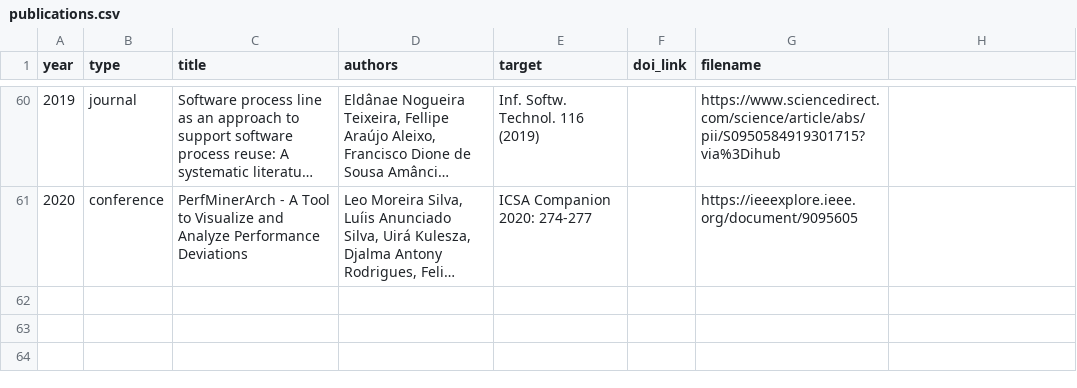
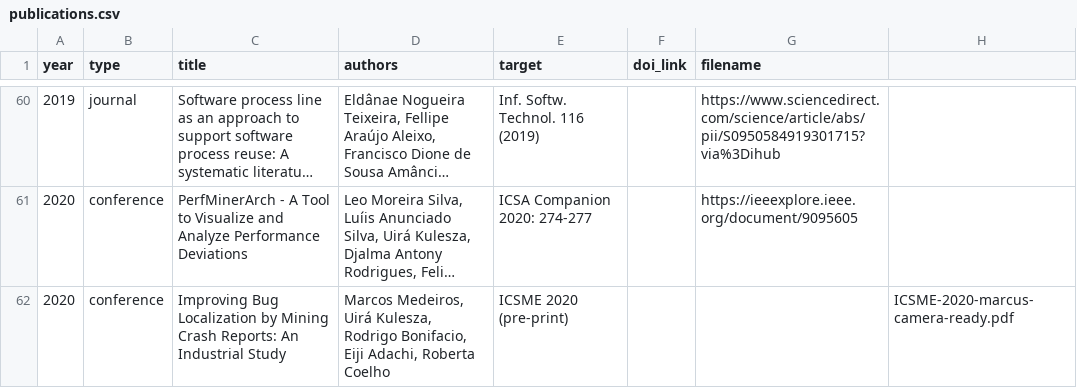
Before and after one commit to caseufrn/caseufrn.github.io, a CSV file: _data/publications.csv, drawn as a sheet; only a part is shown, gaps mark what is left out; long unchanged cells end in …; the diff names each change by its address in the sheet, - before the commit and + after, or states it on an @@ line.

Commit message:
marcus publication
Signed-off-by: Jadson <jadsonjs@gmail.com>

```diff
--- a/_data/publications.csv
+++ b/_data/publications.csv
+row 62: 2020 | conference | Improving Bug Localization by Mining Crash Reports: An Industrial Study | Marcos Medeiros, Uirá Kulesza, Rodrigo Bonifacio, Eiji Adachi, Roberta Coelho | ICSME 2020 (pre-print) |  |  | ICSME-2020-marcus-camera-ready.pdf
```
Also changed, not shown: 3 other files.
